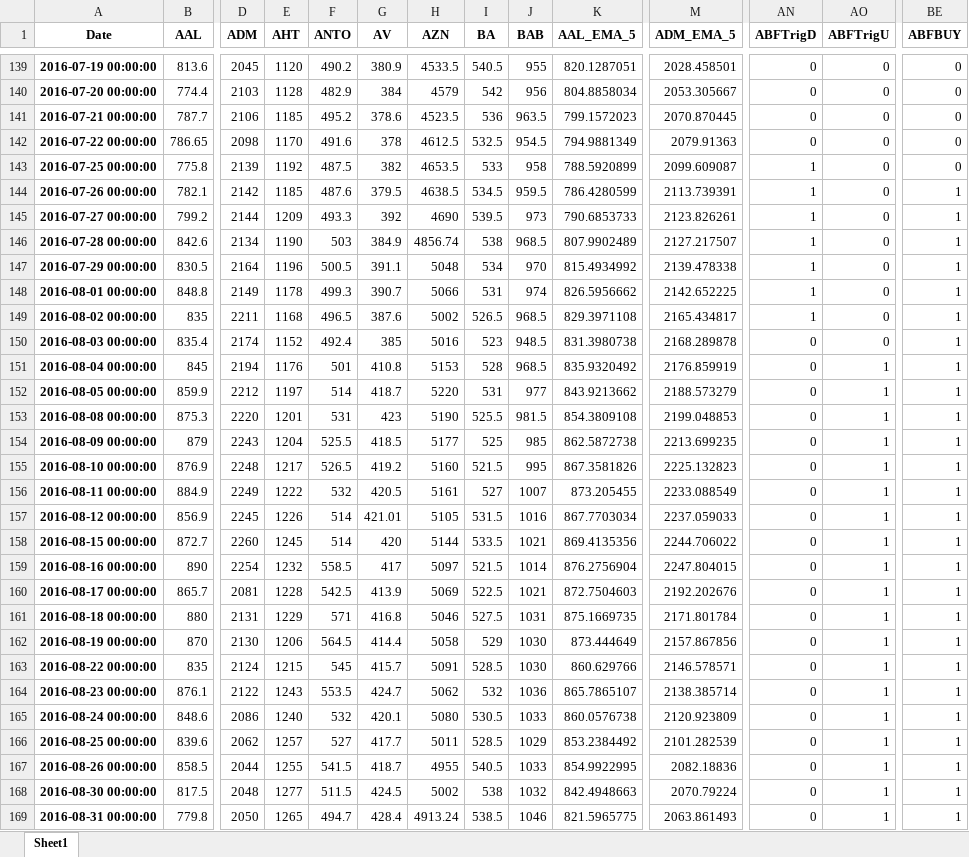
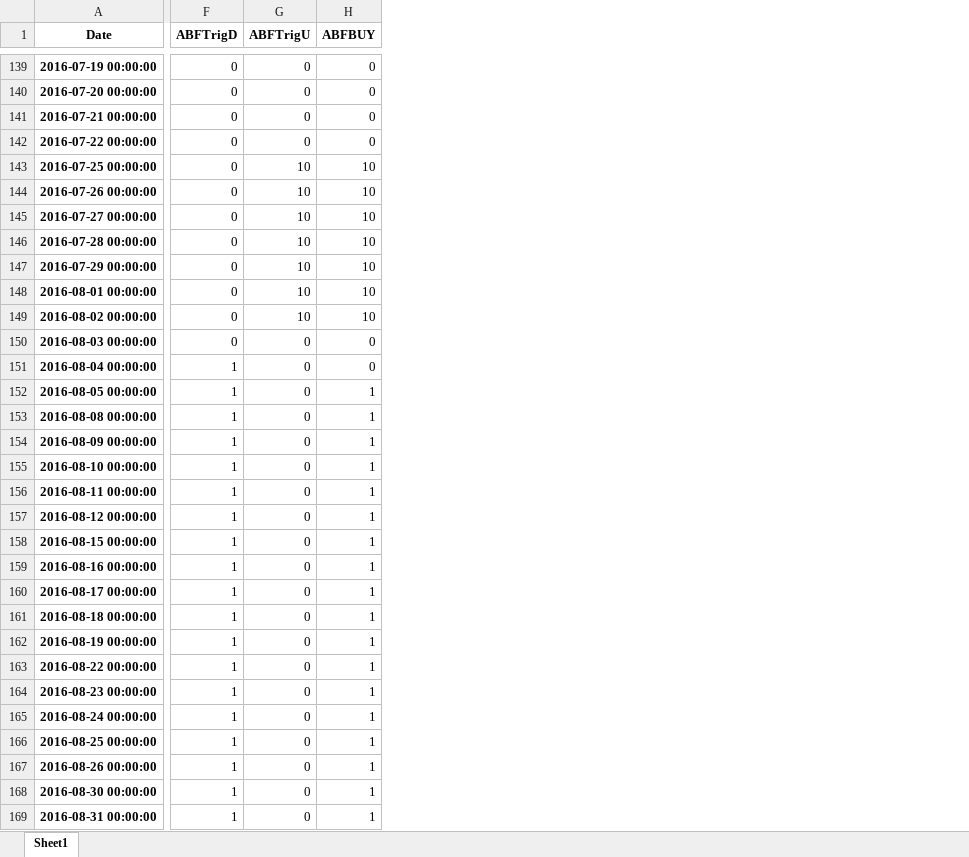
Before and after one commit to nzd31155/dev, an Excel workbook: share_test.xlsx, sheet Sheet1, drawn as a sheet; only a part is shown, gaps mark what is left out; values as stored, in another font and other column widths than the file's, no borders; removed rows and columns are numbered as before the commit, all else as after; the diff covers the shown part only; the diff names each change by its address in the sheet, - before the commit and + after, or states it on an @@ line.

```diff
--- a/share_test.xlsx (sheet Sheet1)
+++ b/share_test.xlsx (sheet Sheet1)
-column B (AAL), rows 139-169: 813.6 | 774.4 | 787.7 | 786.65 | 775.8 | 782.1 | 799.2 | 842.6 | 830.5 | 848.8 | 835 | 835.4 | 845 | 859.9 | 875.3 | 879 | 876.9 | 884.9 | 856.9 | 872.7 | 890 | 865.7 | 880 | 870 | 835 | 876.1 | 848.6 | 839.6 | 858.5 | 817.5 | 779.8
-column D (ADM), rows 139-169: 2045 | 2103 | 2106 | 2098 | 2139 | 2142 | 2144 | 2134 | 2164 | 2149 | 2211 | 2174 | 2194 | 2212 | 2220 | 2243 | 2248 | 2249 | 2245 | 2260 | 2254 | 2081 | 2131 | 2130 | 2124 | 2122 | 2086 | 2062 | 2044 | 2048 | 2050
-column E (AHT), rows 139-169: 1120 | 1128 | 1185 | 1170 | 1192 | 1185 | 1209 | 1190 | 1196 | 1178 | 1168 | 1152 | 1176 | 1197 | 1201 | 1204 | 1217 | 1222 | 1226 | 1245 | 1232 | 1228 | 1229 | 1206 | 1215 | 1243 | 1240 | 1257 | 1255 | 1277 | 1265
-column F (ANTO), rows 139-169: 490.2 | 482.9 | 495.2 | 491.6 | 487.5 | 487.6 | 493.3 | 503 | 500.5 | 499.3 | 496.5 | 492.4 | 501 | 514 | 531 | 525.5 | 526.5 | 532 | 514 | 514 | 558.5 | 542.5 | 571 | 564.5 | 545 | 553.5 | 532 | 527 | 541.5 | 511.5 | 494.7
-column G (AV), rows 139-169: 380.9 | 384 | 378.6 | 378 | 382 | 379.5 | 392 | 384.9 | 391.1 | 390.7 | 387.6 | 385 | 410.8 | 418.7 | 423 | 418.5 | 419.2 | 420.5 | 421.01 | 420 | 417 | 413.9 | 416.8 | 414.4 | 415.7 | 424.7 | 420.1 | 417.7 | 418.7 | 424.5 | 428.4
-column H (AZN), rows 139-169: 4533.5 | 4579 | 4523.5 | 4612.5 | 4653.5 | 4638.5 | 4690 | 4856.74 | 5048 | 5066 | 5002 | 5016 | 5153 | 5220 | 5190 | 5177 | 5160 | 5161 | 5105 | 5144 | 5097 | 5069 | 5046 | 5058 | 5091 | 5062 | 5080 | 5011 | 4955 | 5002 | 4913.24
-column I (BA), rows 139-169: 540.5 | 542 | 536 | 532.5 | 533 | 534.5 | 539.5 | 538 | 534 | 531 | 526.5 | 523 | 528 | 531 | 525.5 | 525 | 521.5 | 527 | 531.5 | 533.5 | 521.5 | 522.5 | 527.5 | 529 | 528.5 | 532 | 530.5 | 528.5 | 540.5 | 538 | 538.5
-column J (BAB), rows 139-169: 955 | 956 | 963.5 | 954.5 | 958 | 959.5 | 973 | 968.5 | 970 | 974 | 968.5 | 948.5 | 968.5 | 977 | 981.5 | 985 | 995 | 1007 | 1016 | 1021 | 1014 | 1021 | 1031 | 1030 | 1030 | 1036 | 1033 | 1029 | 1033 | 1032 | 1046
-column K (AAL_EMA_5), rows 139-169: 820.1287051 | 804.8858034 | 799.1572023 | 794.9881349 | 788.5920899 | 786.4280599 | 790.6853733 | 807.9902489 | 815.4934992 | 826.5956662 | 829.3971108 | 831.3980738 | 835.9320492 | 843.9213662 | 854.3809108 | 862.5872738 | 867.3581826 | 873.205455 | 867.7703034 | 869.4135356 | 876.2756904 | 872.7504603 | 875.1669735 | 873.444649 | 860.629766 | 865.7865107 | 860.0576738 | 853.2384492 | 854.9922995 | 842.4948663 | 821.5965775
-column M (ADM_EMA_5), rows 139-169: 2028.458501 | 2053.305667 | 2070.870445 | 2079.91363 | 2099.609087 | 2113.739391 | 2123.826261 | 2127.217507 | 2139.478338 | 2142.652225 | 2165.434817 | 2168.289878 | 2176.859919 | 2188.573279 | 2199.048853 | 2213.699235 | 2225.132823 | 2233.088549 | 2237.059033 | 2244.706022 | 2247.804015 | 2192.202676 | 2171.801784 | 2157.867856 | 2146.578571 | 2138.385714 | 2120.923809 | 2101.282539 | 2082.18836 | 2070.79224 | 2063.861493
-F143:F149 (ABFTrigD): 1
+F143:F149 (ABFTrigD): 0
-G143:G149 (ABFTrigU): 0
+G143:G149 (ABFTrigU): 10
-H143 (ABFBUY): 0
+H143 (ABFBUY): 10
-H144:H149 (ABFBUY): 1
+H144:H149 (ABFBUY): 10
-H150:H151 (ABFBUY): 1
+H150:H151 (ABFBUY): 0
-F151:F169 (ABFTrigD): 0
+F151:F169 (ABFTrigD): 1
-G151:G169 (ABFTrigU): 1
+G151:G169 (ABFTrigU): 0
```
Also changed, not shown: 2 added rows, 1 removed row, 46 removed columns and 733 edited cells elsewhere in this sheet, 4 other files.
